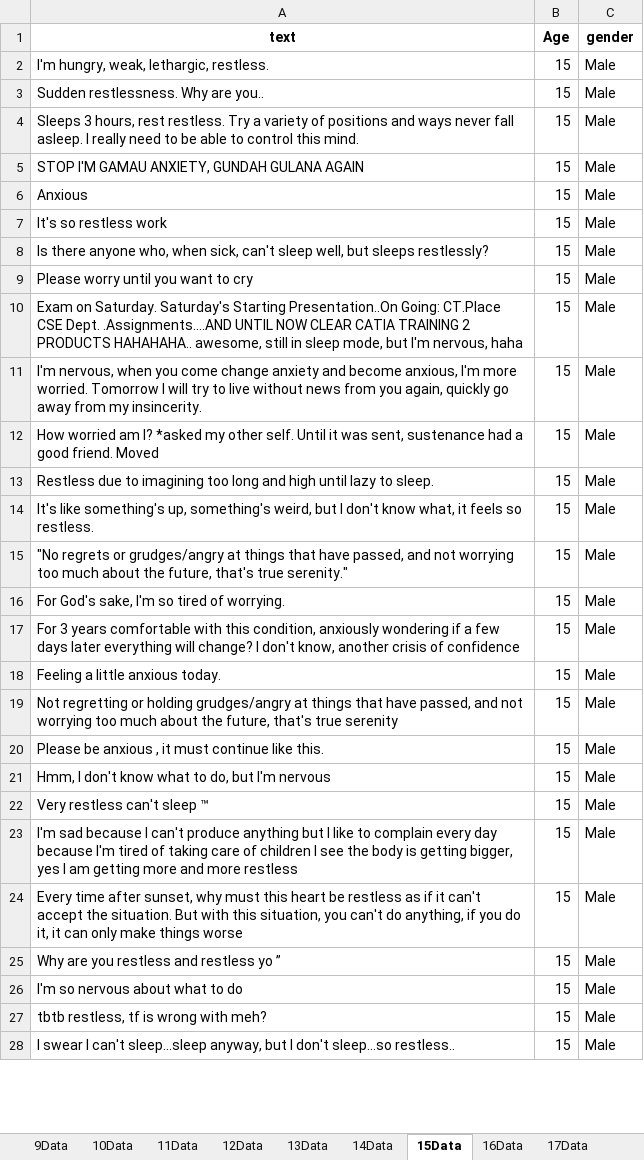
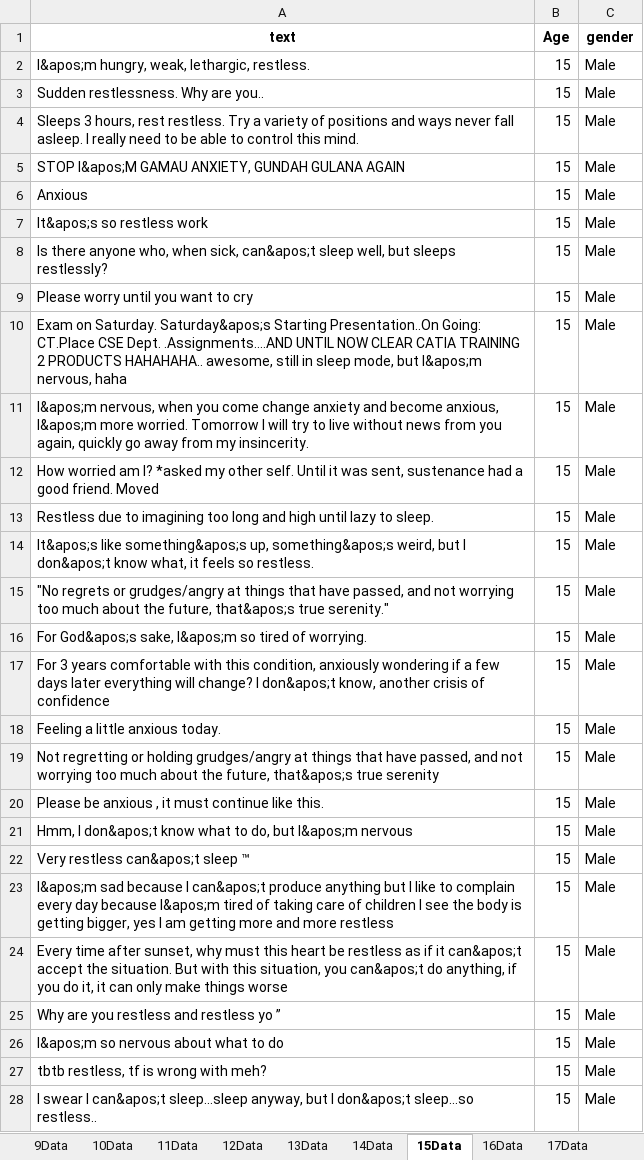
Before and after one commit to Hyeonji-Ahn/AgeClassificationPromptEngineering, an Excel workbook: DepressionText_parsed.xlsx, sheet 15Data, drawn as a sheet; only a part is shown; values as stored, in another font and other column widths than the file's, no borders; the diff covers the shown part only; the diff names each change by its address in the sheet, - before the commit and + after, or states it on an @@ line.

```diff
--- a/DepressionText_parsed.xlsx (sheet 15Data)
+++ b/DepressionText_parsed.xlsx (sheet 15Data)
-A2 (text): I'm hungry, weak, lethargic, restless.
+A2 (text): I&apos;m hungry, weak, lethargic, restless.
-A5 (text): STOP I'M GAMAU ANXIETY,…
+A5 (text): STOP I&apos;M GAMAU ANXIETY,…
-A7 (text): It's so restless work
+A7 (text): It&apos;s so restless work
-A8 (text): …when sick, can't sleep well,…
+A8 (text): …when sick, can&apos;t sleep well,…
-A10 (text): …on Saturday. Saturday's Starting Presentation..On Going: CT.Place CSE Dept. .Assignments….AND UNTIL NOW CLEAR CATIA TRAINING 2 PRODUCTS HAHAHAHA.. awesome, still in sleep mode, but I'm nervous, haha
+A10 (text): …on Saturday. Saturday&apos;s Starting Presentation..On Going: CT.Place CSE Dept. .Assignments….AND UNTIL NOW CLEAR CATIA TRAINING 2 PRODUCTS HAHAHAHA.. awesome, still in sleep mode, but I&apos;m nervous, haha
-A11 (text): I'm nervous, when you come change anxiety and become anxious, I'm more worried.…
+A11 (text): I&apos;m nervous, when you come change anxiety and become anxious, I&apos;m more worried.…
-A14 (text): It's like something's up, something's weird, but I don't know what,…
+A14 (text): It&apos;s like something&apos;s up, something&apos;s weird, but I don&apos;t know what,…
-A15 (text): …the future, that's true serenity."
+A15 (text): …the future, that&apos;s true serenity."
-A16 (text): For God's sake, I'm so tired…
+A16 (text): For God&apos;s sake, I&apos;m so tired…
-A17 (text): …change? I don't know, another…
+A17 (text): …change? I don&apos;t know, another…
-A19 (text): …the future, that's true serenity
+A19 (text): …the future, that&apos;s true serenity
-A21 (text): Hmm, I don't know what to do, but I'm nervous
+A21 (text): Hmm, I don&apos;t know what to do, but I&apos;m nervous
-A22 (text): Very restless can't sleep ™
+A22 (text): Very restless can&apos;t sleep ™
-A23 (text): I'm sad because I can't produce anything but I like to complain every day because I'm tired of…
+A23 (text): I&apos;m sad because I can&apos;t produce anything but I like to complain every day because I&apos;m tired of…
-A24 (text): …if it can't accept the situation. But with this situation, you can't do anything,…
+A24 (text): …if it can&apos;t accept the situation. But with this situation, you can&apos;t do anything,…
-A26 (text): I'm so nervous about what to do
+A26 (text): I&apos;m so nervous about what to do
-A28 (text): …swear I can't sleep...sleep anyway, but I don't sleep...so restless..
+A28 (text): …swear I can&apos;t sleep...sleep anyway, but I don&apos;t sleep...so restless..
```
Also changed, not shown: 764 edited cells elsewhere in this sheet, sheet 16Data, sheet 14Data, sheet 17Data, sheet 13Data, DataArchive.xlsx, 1 other file.
